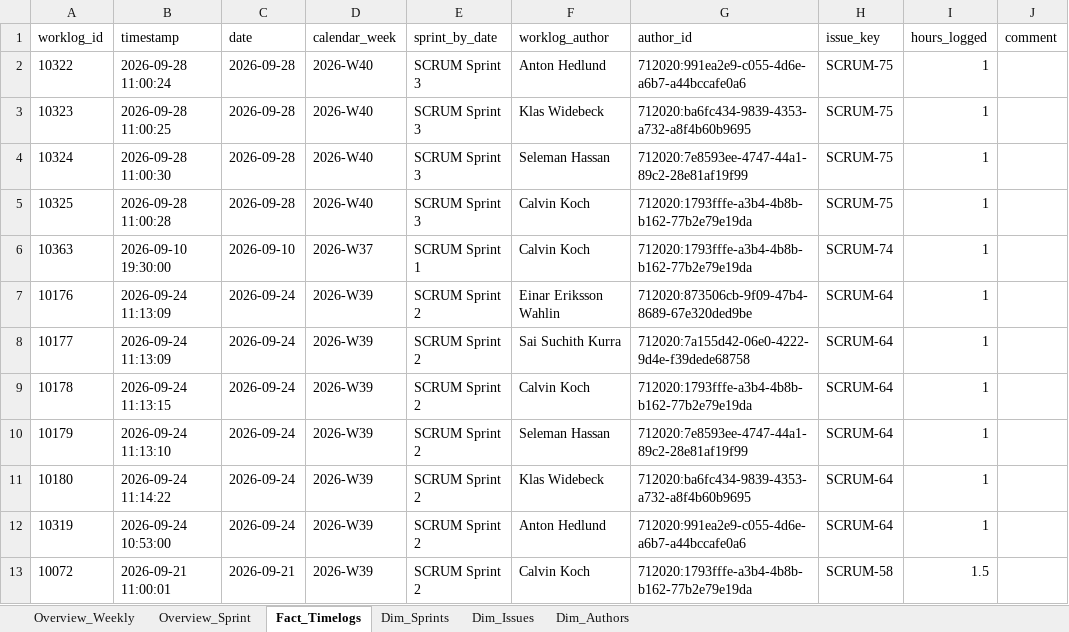
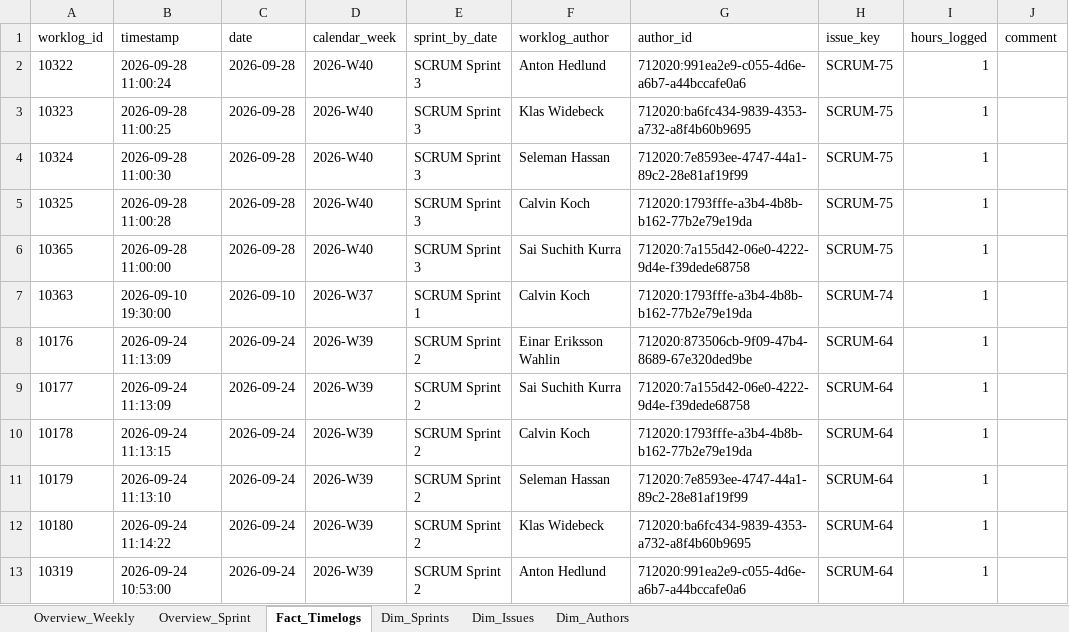
Before and after one commit to calvinkoch00/uppsala_worklog_report, an Excel workbook: sprint_worklog_report.xlsx, sheet Fact_Timelogs, drawn as a sheet; only a part is shown; the shorter side is filled out with more unchanged rows; values as stored, in another font and other column widths than the file's, no borders; the diff names each change by its address in the sheet, - before the commit and + after, or states it on an @@ line.

```diff
--- a/sprint_worklog_report.xlsx (sheet Fact_Timelogs)
+++ b/sprint_worklog_report.xlsx (sheet Fact_Timelogs)
+row 6: 10365 | 2026-09-28 11:00:00 | 2026-09-28 | 2026-W40 | SCRUM Sprint 3 | Sai Suchith Kurra | 712020:7a155d42-06e0-4222-9d4e-f39dede68758 | SCRUM-75 | 1
```
Also changed, not shown: sheet Overview_Sprint, sheet Overview_Weekly, sheet Dim_Issues, 4 other files.
